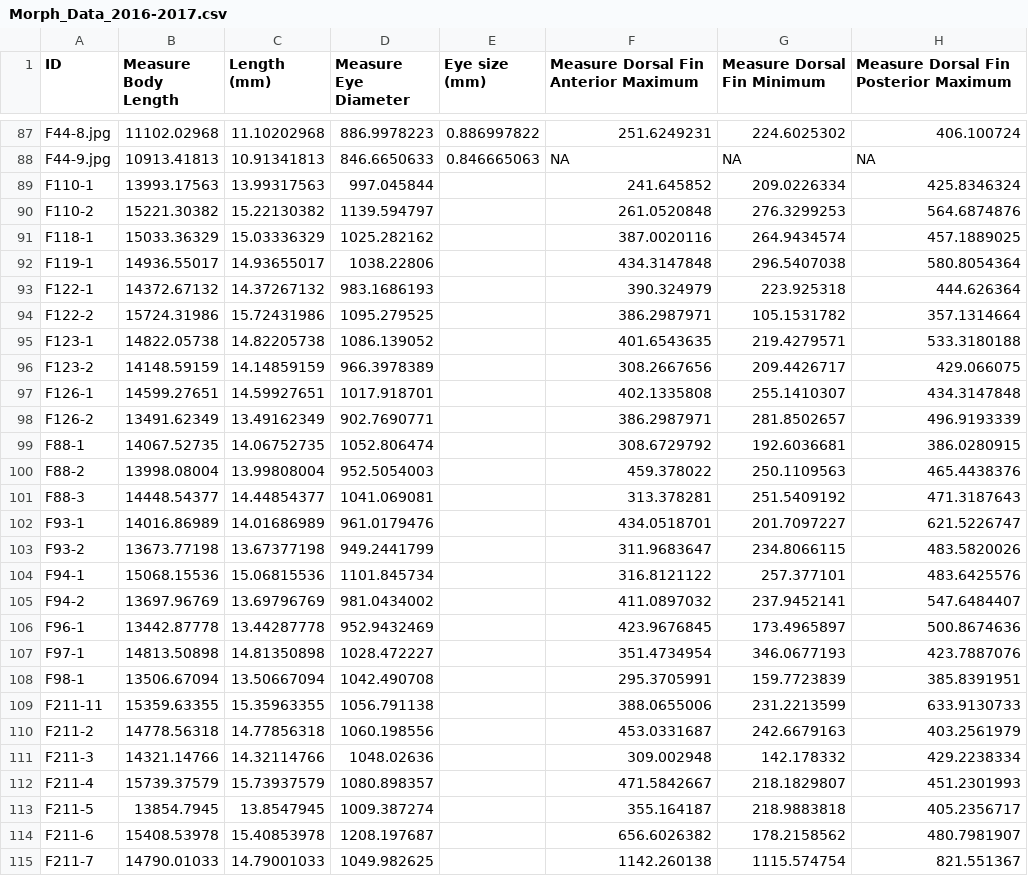
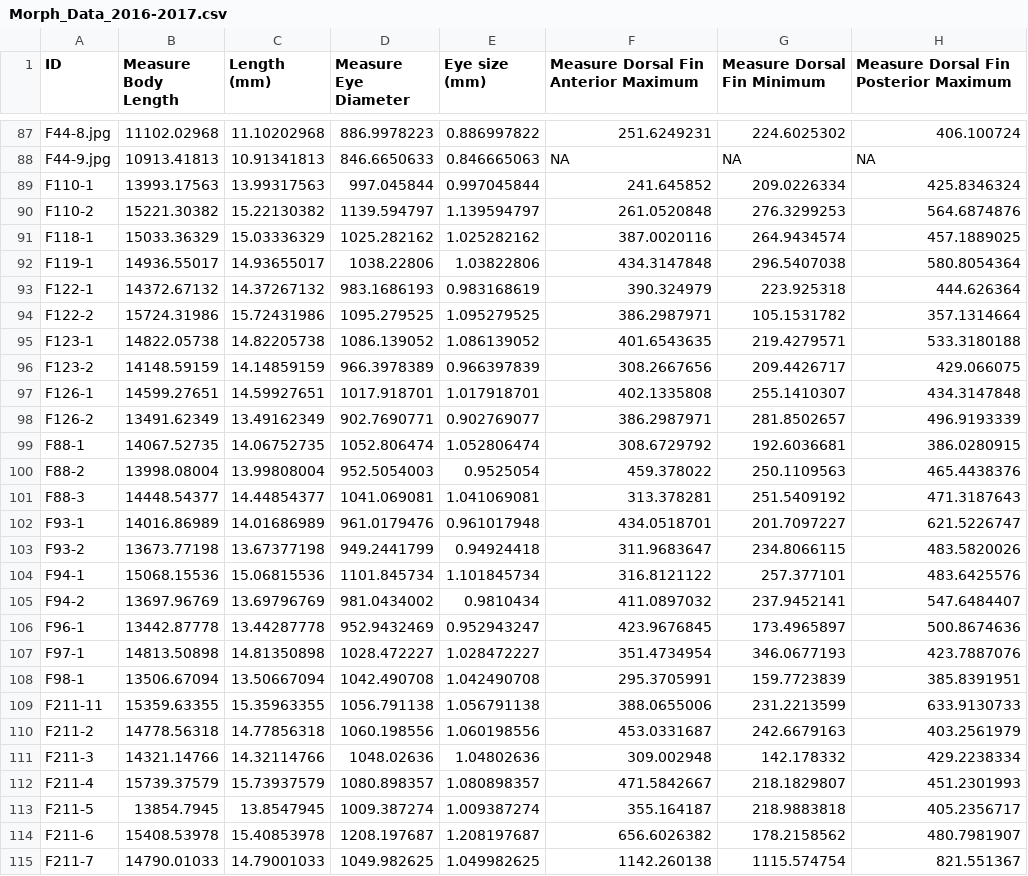
Before and after one commit to aharman57/Fish_Morphology, a CSV file: Morph_Data_2016-2017.csv, drawn as a sheet; only a part is shown, gaps mark what is left out; the diff covers the shown part only; the diff names each change by its address in the sheet, - before the commit and + after, or states it on an @@ line.

```diff
--- a/Morph_Data_2016-2017.csv
+++ b/Morph_Data_2016-2017.csv
-E89 (Eye size (mm)): (empty)
+E89 (Eye size (mm)): 0.997045844
-E90 (Eye size (mm)): (empty)
+E90 (Eye size (mm)): 1.139594797
-E91 (Eye size (mm)): (empty)
+E91 (Eye size (mm)): 1.025282162
-E92 (Eye size (mm)): (empty)
+E92 (Eye size (mm)): 1.03822806
-E93 (Eye size (mm)): (empty)
+E93 (Eye size (mm)): 0.983168619
-E94 (Eye size (mm)): (empty)
+E94 (Eye size (mm)): 1.095279525
-E95 (Eye size (mm)): (empty)
+E95 (Eye size (mm)): 1.086139052
-E96 (Eye size (mm)): (empty)
+E96 (Eye size (mm)): 0.966397839
-E97 (Eye size (mm)): (empty)
+E97 (Eye size (mm)): 1.017918701
-E98 (Eye size (mm)): (empty)
+E98 (Eye size (mm)): 0.902769077
-E99 (Eye size (mm)): (empty)
+E99 (Eye size (mm)): 1.052806474
-E100 (Eye size (mm)): (empty)
+E100 (Eye size (mm)): 0.9525054
-E101 (Eye size (mm)): (empty)
+E101 (Eye size (mm)): 1.041069081
-E102 (Eye size (mm)): (empty)
+E102 (Eye size (mm)): 0.961017948
-E103 (Eye size (mm)): (empty)
+E103 (Eye size (mm)): 0.94924418
-E104 (Eye size (mm)): (empty)
+E104 (Eye size (mm)): 1.101845734
-E105 (Eye size (mm)): (empty)
+E105 (Eye size (mm)): 0.9810434
-E106 (Eye size (mm)): (empty)
+E106 (Eye size (mm)): 0.952943247
-E107 (Eye size (mm)): (empty)
+E107 (Eye size (mm)): 1.028472227
-E108 (Eye size (mm)): (empty)
+E108 (Eye size (mm)): 1.042490708
-E109 (Eye size (mm)): (empty)
+E109 (Eye size (mm)): 1.056791138
-E110 (Eye size (mm)): (empty)
+E110 (Eye size (mm)): 1.060198556
-E111 (Eye size (mm)): (empty)
+E111 (Eye size (mm)): 1.04802636
-E112 (Eye size (mm)): (empty)
+E112 (Eye size (mm)): 1.080898357
-E113 (Eye size (mm)): (empty)
+E113 (Eye size (mm)): 1.009387274
-E114 (Eye size (mm)): (empty)
+E114 (Eye size (mm)): 1.208197687
-E115 (Eye size (mm)): (empty)
+E115 (Eye size (mm)): 1.049982625
```
Also changed, not shown: 110 edited cells elsewhere in this file.
